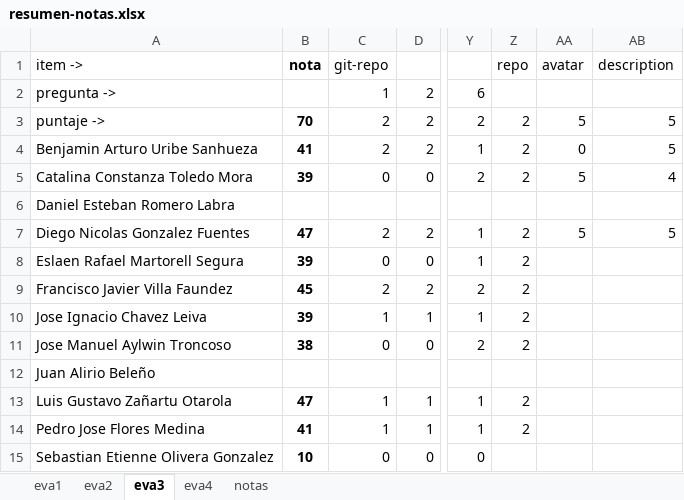
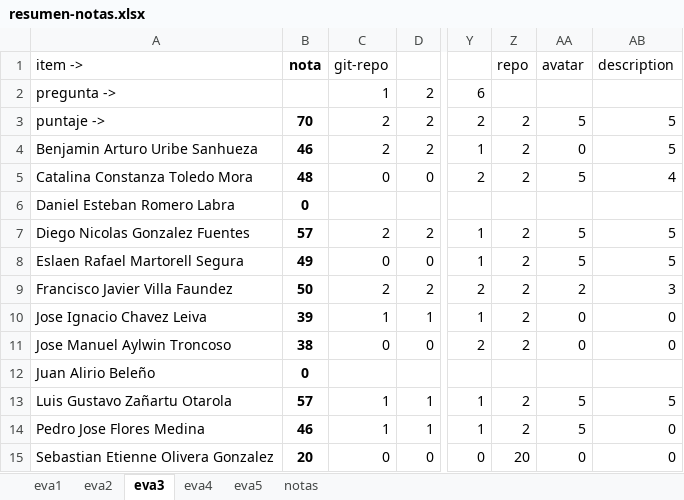
Before and after one commit to cdvelop/secure-programming, an Excel workbook: resumen-notas.xlsx, sheet eva3, drawn as a sheet; only a part is shown, gaps mark what is left out; values as stored, in another font and other column widths than the file's, no borders; charts and pictures not drawn; the diff names each change by its address in the sheet, - before the commit and + after, or states it on an @@ line.

```diff
--- a/resumen-notas.xlsx (sheet eva3)
+++ b/resumen-notas.xlsx (sheet eva3)
+sheet tab: eva5
-B4: 41
+B4: 46
-B5: 39
+B5: 48
-B6: (empty)
+B6: 0
-B7: 47
+B7: 57
-B8: 39
+B8: 49
-AA8: (empty)
+AA8: 5
-AB8: (empty)
+AB8: 5
-B9: 45
+B9: 50
-AA9: (empty)
+AA9: 2
-AB9: (empty)
+AB9: 3
-AA10:AA11: (empty)
+AA10:AA11: 0
-AB10:AB11: (empty)
+AB10:AB11: 0
-B12: (empty)
+B12: 0
-B13: 47
+B13: 57
-AA13:AA14: (empty)
+AA13:AA14: 5
-AB13: (empty)
+AB13: 5
-B14: 41
+B14: 46
-AB14:AB15: (empty)
+AB14:AB15: 0
-B15: 10
+B15: 20
-Z15: (empty)
+Z15: 20
-AA15: (empty)
+AA15: 0
```
Also changed, not shown: sheet notas, formulas that keep their value, charts or pictures.
